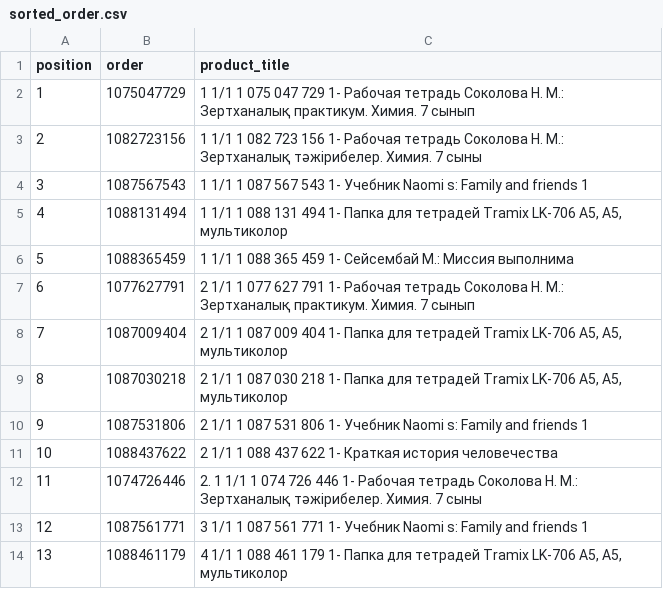
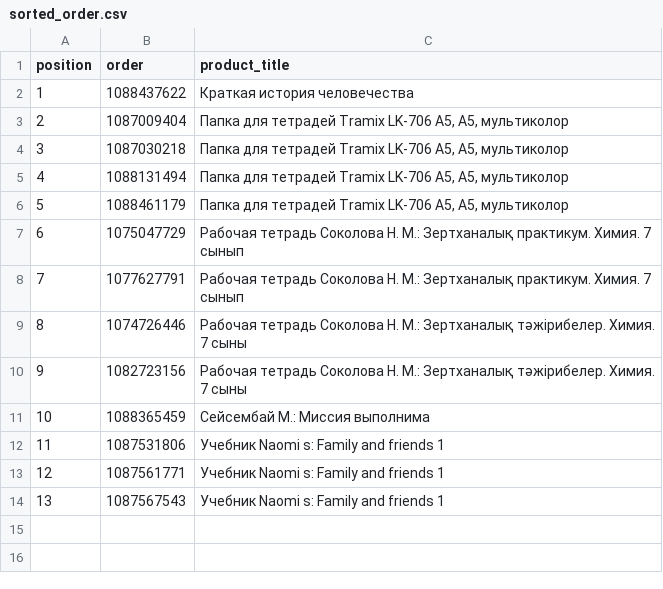
Before and after one commit to diasirga07-max/marketplace-manager, a CSV file: generated/batch-2026-09-26-2-sorted/sorted_order.csv, drawn as a sheet.

```diff
--- a/generated/batch-2026-09-26-2-sorted/sorted_order.csv
+++ b/generated/batch-2026-09-26-2-sorted/sorted_order.csv
@@ -1,14 +1,14 @@
 position,order,product_title
-1,1075047729,1 1/1 1 075 047 729 1- Рабочая тетрадь Соколова Н. М.: Зертханалық практикум. Химия. 7 сынып
-2,1082723156,1 1/1 1 082 723 156 1- Рабочая тетрадь Соколова Н. М.: Зертханалық тәжірибелер. Химия. 7 сыны
-3,1087567543,1 1/1 1 087 567 543 1- Учебник Naomi s: Family and friends 1
-4,1088131494,"1 1/1 1 088 131 494 1- Папка для тетрадей Tramix LK-706 A5, А5, мультиколор"
-5,1088365459,1 1/1 1 088 365 459 1- Сейсембай М.: Миссия выполнима
-6,1077627791,2 1/1 1 077 627 791 1- Рабочая тетрадь Соколова Н. М.: Зертханалық практикум. Химия. 7 сынып
-7,1087009404,"2 1/1 1 087 009 404 1- Папка для тетрадей Tramix LK-706 A5, А5, мультиколор"
-8,1087030218,"2 1/1 1 087 030 218 1- Папка для тетрадей Tramix LK-706 A5, А5, мультиколор"
-9,1087531806,2 1/1 1 087 531 806 1- Учебник Naomi s: Family and friends 1
-10,1088437622,2 1/1 1 088 437 622 1- Краткая история человечества
-11,1074726446,2. 1 1/1 1 074 726 446 1- Рабочая тетрадь Соколова Н. М.: Зертханалық тәжірибелер. Химия. 7 сыны
-12,1087561771,3 1/1 1 087 561 771 1- Учебник Naomi s: Family and friends 1
-13,1088461179,"4 1/1 1 088 461 179 1- Папка для тетрадей Tramix LK-706 A5, А5, мультиколор"
+1,1088437622,Краткая история человечества
+2,1087009404,"Папка для тетрадей Tramix LK-706 A5, А5, мультиколор"
+3,1087030218,"Папка для тетрадей Tramix LK-706 A5, А5, мультиколор"
+4,1088131494,"Папка для тетрадей Tramix LK-706 A5, А5, мультиколор"
+5,1088461179,"Папка для тетрадей Tramix LK-706 A5, А5, мультиколор"
+6,1075047729,Рабочая тетрадь Соколова Н. М.: Зертханалық практикум. Химия. 7 сынып
+7,1077627791,Рабочая тетрадь Соколова Н. М.: Зертханалық практикум. Химия. 7 сынып
+8,1074726446,Рабочая тетрадь Соколова Н. М.: Зертханалық тәжірибелер. Химия. 7 сыны
+9,1082723156,Рабочая тетрадь Соколова Н. М.: Зертханалық тәжірибелер. Химия. 7 сыны
+10,1088365459,Сейсембай М.: Миссия выполнима
+11,1087531806,Учебник Naomi s: Family and friends 1
+12,1087561771,Учебник Naomi s: Family and friends 1
+13,1087567543,Учебник Naomi s: Family and friends 1
```
Also changed, not shown: 2 other files.
